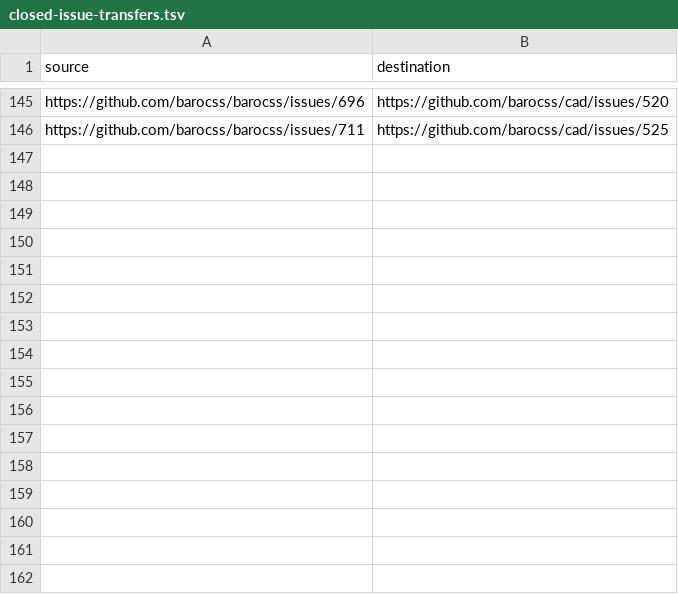
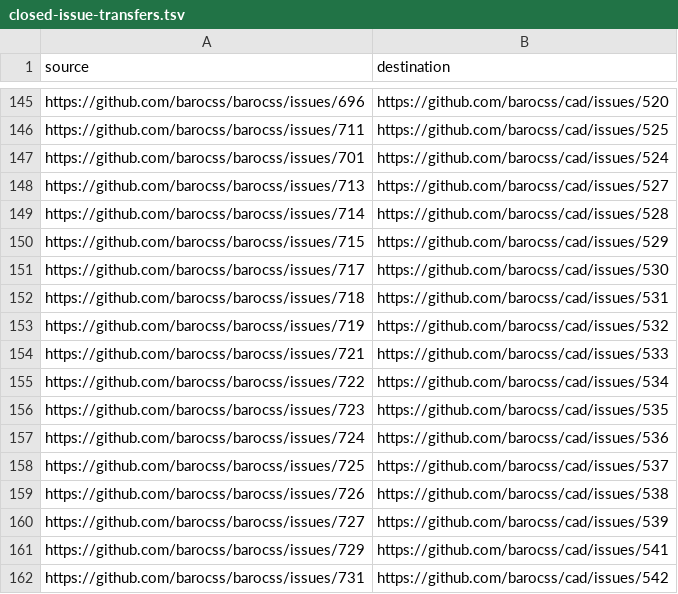
Before and after one commit to barocss/cad, a TSV file: docs/migration/closed-issue-transfers.tsv, drawn as a sheet; only a part is shown, gaps mark what is left out.

Commit message:
docs: reconcile completed closed issue transfers

```diff
--- a/docs/migration/closed-issue-transfers.tsv
+++ b/docs/migration/closed-issue-transfers.tsv
@@ -146 +146,17 @@ https://github.com/barocss/barocss/issues/696	https://github.com/barocss/cad/iss
 https://github.com/barocss/barocss/issues/711	https://github.com/barocss/cad/issues/525
+https://github.com/barocss/barocss/issues/701	https://github.com/barocss/cad/issues/524
+https://github.com/barocss/barocss/issues/713	https://github.com/barocss/cad/issues/527
+https://github.com/barocss/barocss/issues/714	https://github.com/barocss/cad/issues/528
+https://github.com/barocss/barocss/issues/715	https://github.com/barocss/cad/issues/529
+https://github.com/barocss/barocss/issues/717	https://github.com/barocss/cad/issues/530
+https://github.com/barocss/barocss/issues/718	https://github.com/barocss/cad/issues/531
+https://github.com/barocss/barocss/issues/719	https://github.com/barocss/cad/issues/532
+https://github.com/barocss/barocss/issues/721	https://github.com/barocss/cad/issues/533
+https://github.com/barocss/barocss/issues/722	https://github.com/barocss/cad/issues/534
+https://github.com/barocss/barocss/issues/723	https://github.com/barocss/cad/issues/535
+https://github.com/barocss/barocss/issues/724	https://github.com/barocss/cad/issues/536
+https://github.com/barocss/barocss/issues/725	https://github.com/barocss/cad/issues/537
+https://github.com/barocss/barocss/issues/726	https://github.com/barocss/cad/issues/538
+https://github.com/barocss/barocss/issues/727	https://github.com/barocss/cad/issues/539
+https://github.com/barocss/barocss/issues/729	https://github.com/barocss/cad/issues/541
+https://github.com/barocss/barocss/issues/731	https://github.com/barocss/cad/issues/542
```
Also changed, not shown: 2 other files.
